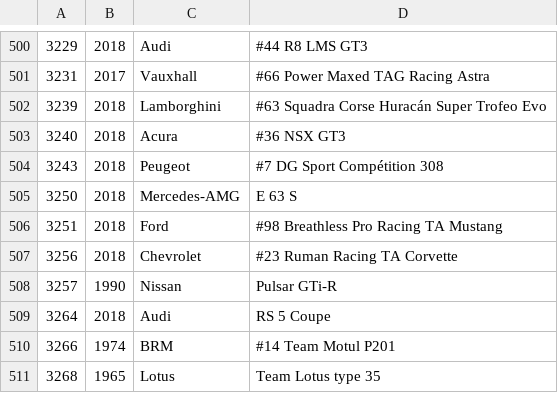
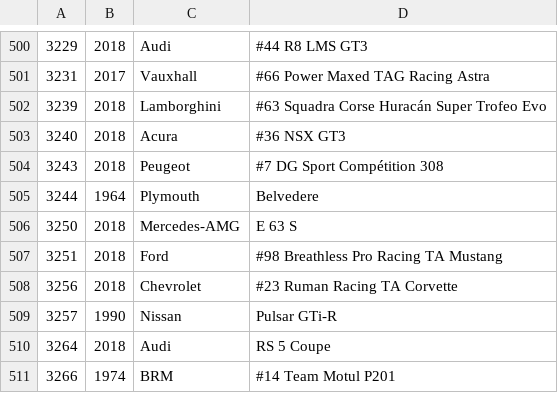
Before and after one commit to bluemanos/forza-motorsport-car-track-ordinal, a CSV file: fm8/cars.csv, drawn as a sheet; only a part is shown, gaps mark what is left out; the shorter side is filled out with more unchanged rows.

Commit message:
Plymouth Belvedere

```diff
--- a/fm8/cars.csv
+++ b/fm8/cars.csv
@@ -504,2 +504,3 @@
 3243,2018,Peugeot,#7 DG Sport Compétition 308
+3244,1964,Plymouth,Belvedere
 3250,2018,Mercedes-AMG,E 63 S
```
Also changed, not shown: 2 other files.
